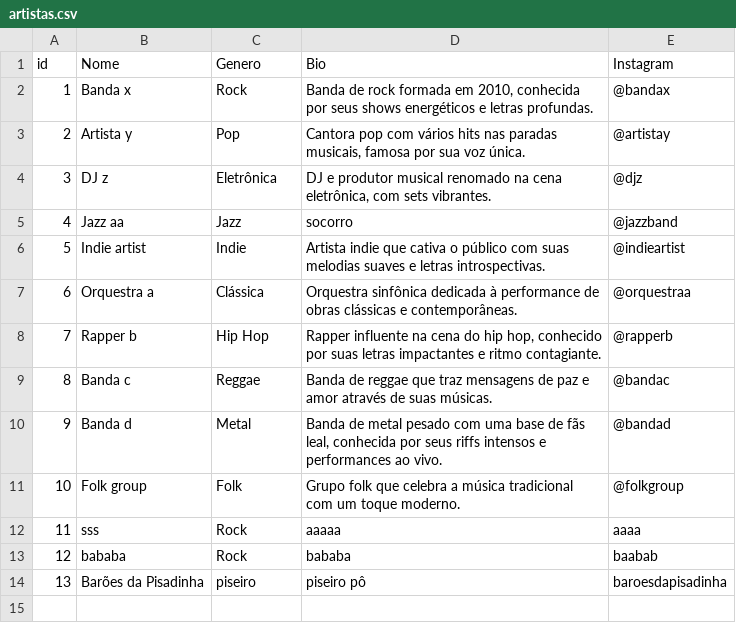
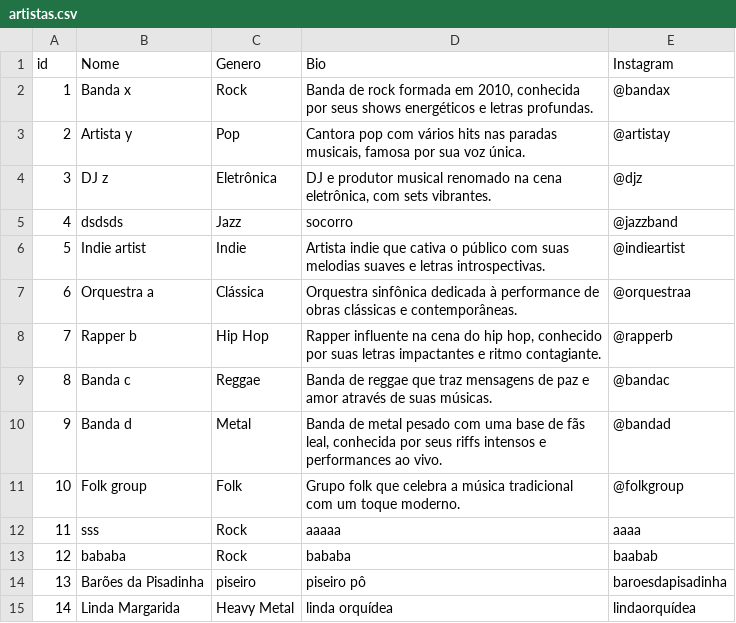
Before and after one commit to Enzuuuuu/SoundTrack, a CSV file: data/artistas.csv, drawn as a sheet.

```diff
--- a/data/artistas.csv
+++ b/data/artistas.csv
@@ -4,4 +4,4 @@ id,Nome,Genero,Bio,Instagram
 3,DJ z ,Eletrônica,"DJ e produtor musical renomado na cena eletrônica, com sets vibrantes.",@djz
-4,Jazz aa,Jazz,"socorro
-",@jazzband
+4,dsdsds,Jazz,"socorro
+",@jazzband
 5,Indie artist ,Indie,Artista indie que cativa o público com suas melodias suaves e letras introspectivas.,@indieartist
@@ -15 +15,2 @@ id,Nome,Genero,Bio,Instagram
 13,Barões da Pisadinha,piseiro,piseiro pô,baroesdapisadinha
+14,Linda Margarida,Heavy Metal,linda orquídea,lindaorquídea
```
Also changed, not shown: data/dados.csv, 6 other files.
